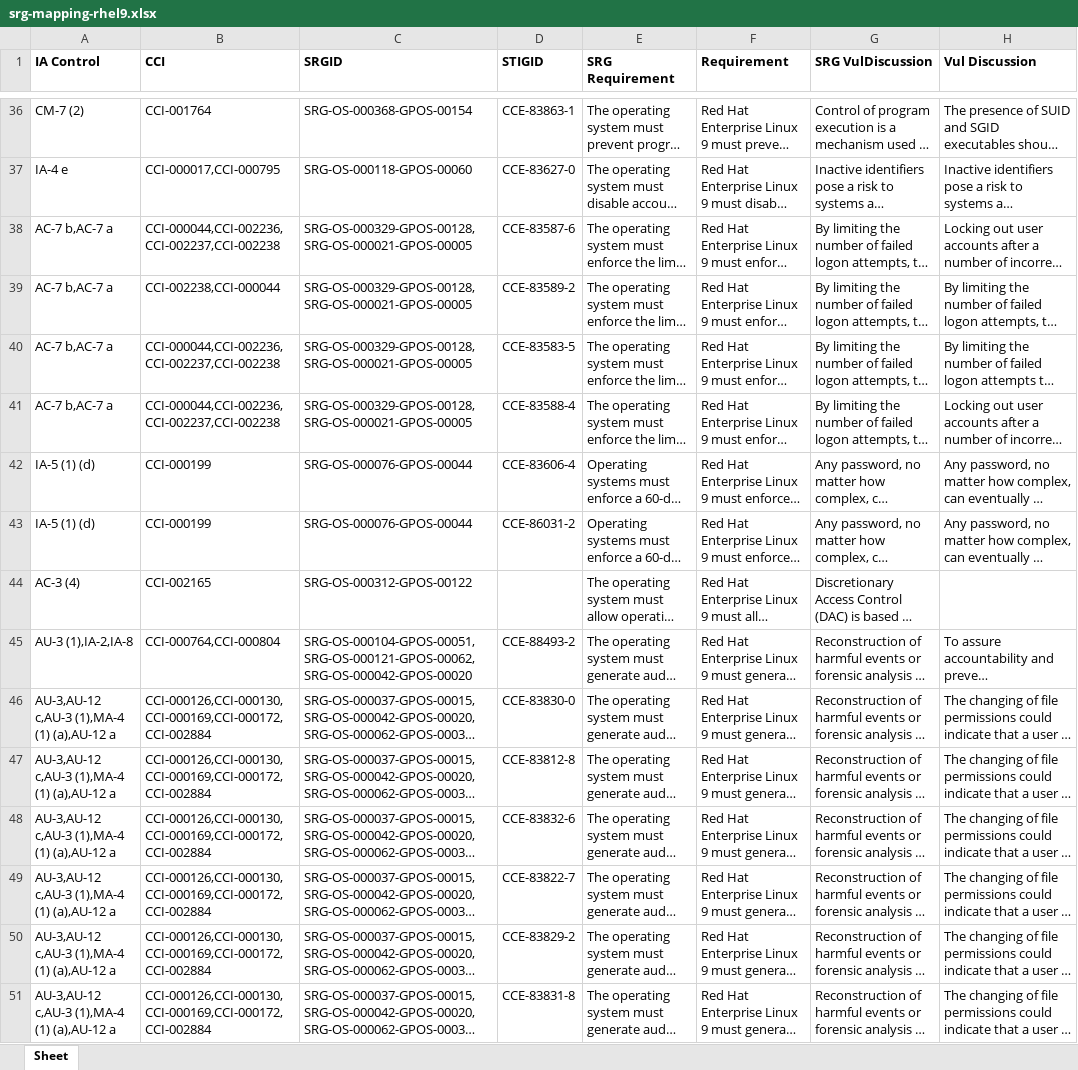
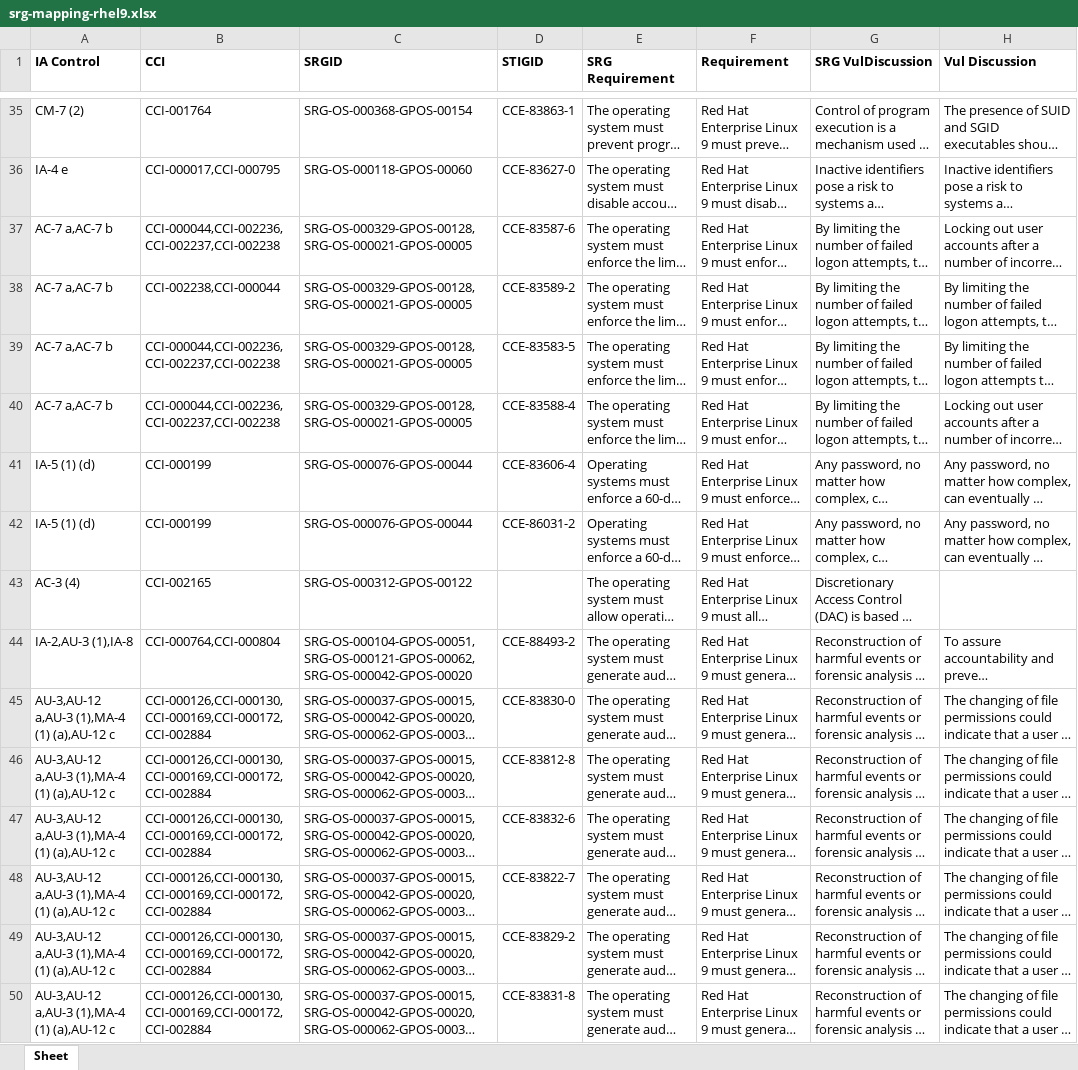
Before and after one commit to konstruktoid/scap-security-guide, an Excel workbook: srg_mapping/srg-mapping-rhel9.xlsx, sheet Sheet, drawn as a sheet; only a part is shown, gaps mark what is left out; long unchanged cells end in …; values as stored, in another font and other column widths than the file's, no borders; addresses are those after the commit; the diff covers the shown part only; the diff names each change by its address in the sheet, - before the commit and + after, or states it on an @@ line.

```diff
--- a/srg_mapping/srg-mapping-rhel9.xlsx (sheet Sheet)
+++ b/srg_mapping/srg-mapping-rhel9.xlsx (sheet Sheet)
-A37:A40 (IA Control): AC-7 b,AC-7 a
+A37:A40 (IA Control): AC-7 a,AC-7 b
-A44 (IA Control): AU-3 (1),IA-2,IA-8
+A44 (IA Control): IA-2,AU-3 (1),IA-8
-A45:A50 (IA Control): AU-3,AU-12 c,AU-3 (1),MA-4 (1) (a),AU-12 a
+A45:A50 (IA Control): AU-3,AU-12 a,AU-3 (1),MA-4 (1) (a),AU-12 c
```
Also changed, not shown: 2 added rows, 2 removed rows and 203 edited cells elsewhere in this sheet, 1 other file.
